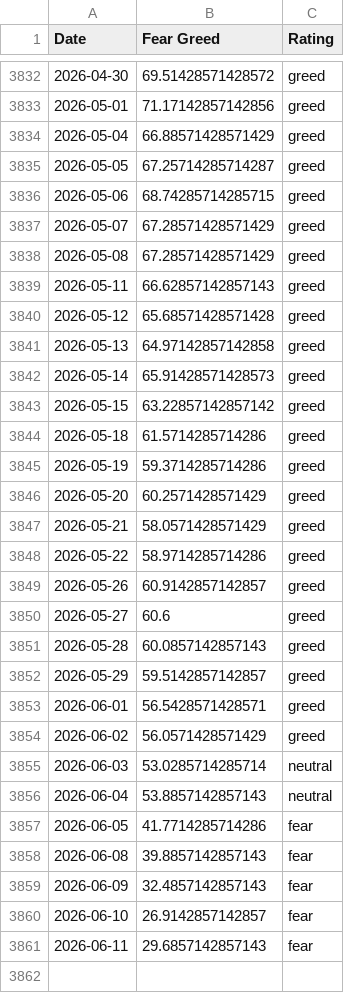
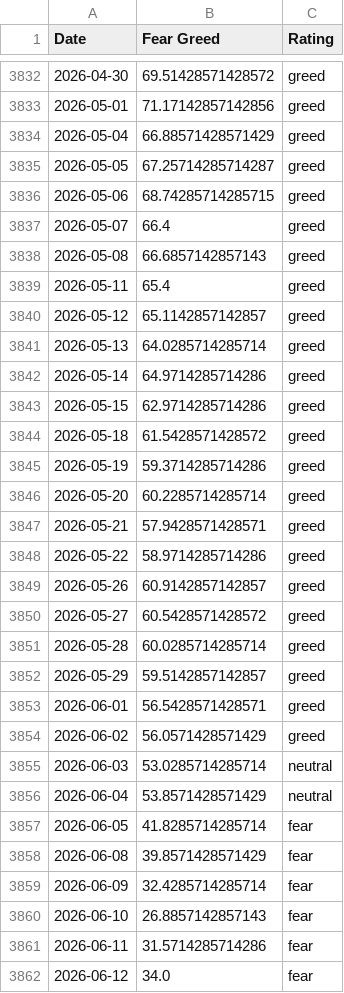
Before and after one commit to sln-crayfish/fear-greed-data, a CSV file: fear-greed.csv, drawn as a sheet; only a part is shown, gaps mark what is left out.

```diff
--- a/fear-greed.csv
+++ b/fear-greed.csv
@@ -3836,17 +3836,17 @@ Date,Fear Greed,Rating
 2026-05-06,68.74285714285715,greed
-2026-05-07,67.28571428571429,greed
-2026-05-08,67.28571428571429,greed
-2026-05-11,66.62857142857143,greed
-2026-05-12,65.68571428571428,greed
-2026-05-13,64.97142857142858,greed
-2026-05-14,65.91428571428573,greed
-2026-05-15,63.22857142857142,greed
-2026-05-18,61.5714285714286,greed
+2026-05-07,66.4,greed
+2026-05-08,66.6857142857143,greed
+2026-05-11,65.4,greed
+2026-05-12,65.1142857142857,greed
+2026-05-13,64.0285714285714,greed
+2026-05-14,64.9714285714286,greed
+2026-05-15,62.9714285714286,greed
+2026-05-18,61.5428571428572,greed
 2026-05-19,59.3714285714286,greed
-2026-05-20,60.2571428571429,greed
-2026-05-21,58.0571428571429,greed
+2026-05-20,60.2285714285714,greed
+2026-05-21,57.9428571428571,greed
 2026-05-22,58.9714285714286,greed
 2026-05-26,60.9142857142857,greed
-2026-05-27,60.6,greed
-2026-05-28,60.0857142857143,greed
+2026-05-27,60.5428571428572,greed
+2026-05-28,60.0285714285714,greed
 2026-05-29,59.5142857142857,greed
@@ -3855,7 +3855,8 @@ Date,Fear Greed,Rating
 2026-06-03,53.0285714285714,neutral
-2026-06-04,53.8857142857143,neutral
-2026-06-05,41.7714285714286,fear
-2026-06-08,39.8857142857143,fear
-2026-06-09,32.4857142857143,fear
-2026-06-10,26.9142857142857,fear
-2026-06-11,29.6857142857143,fear
+2026-06-04,53.8571428571429,neutral
+2026-06-05,41.8285714285714,fear
+2026-06-08,39.8571428571429,fear
+2026-06-09,32.4285714285714,fear
+2026-06-10,26.8857142857143,fear
+2026-06-11,31.5714285714286,fear
+2026-06-12,34.0,fear
```
Also changed, not shown: datasets/cnn_fear_greed.csv, 1 other file.
